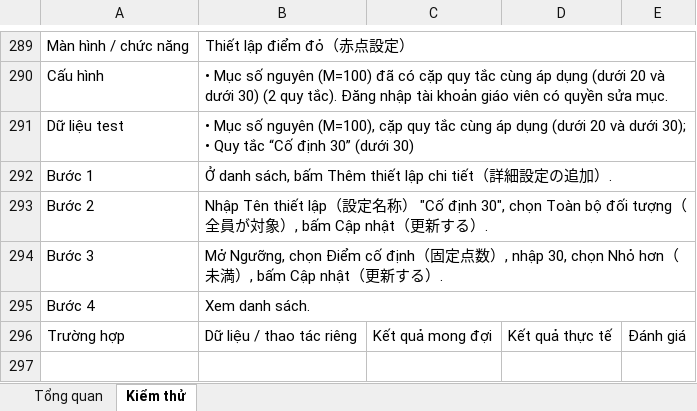
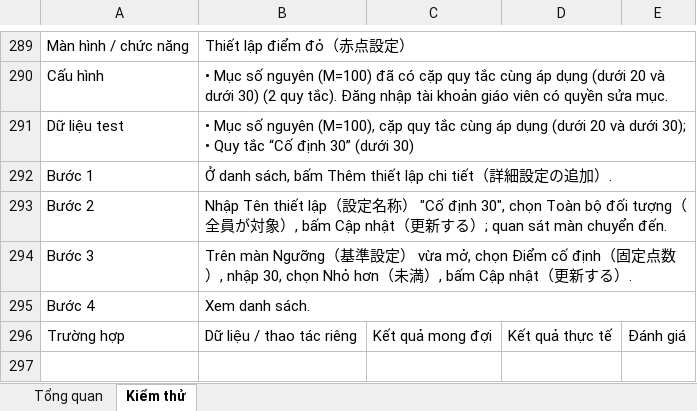
Before and after one commit to TryHand-Co-Ltd/blend-context, an Excel workbook: features/RC-001-red-score/docs/v2/test-spec/test-report.vi.xlsx, sheet Kiểm thử, drawn as a sheet; only a part is shown, gaps mark what is left out; values as stored, in another font and other column widths than the file's, no cell formats; the diff covers the shown part only; the diff names each change by its address in the sheet, - before the commit and + after, or states it on an @@ line.

```diff
--- a/features/RC-001-red-score/docs/v2/test-spec/test-report.vi.xlsx (sheet Kiểm thử)
+++ b/features/RC-001-red-score/docs/v2/test-spec/test-report.vi.xlsx (sheet Kiểm thử)
-B293: …新する）.
+B293: …新する）; quan sát màn chuyển đến.
-B294: Mở Ngưỡng, chọn Điểm cố định…
+B294: Trên màn Ngưỡng（基準設定） vừa mở, chọn Điểm cố định…
```
Also changed, not shown: 9 edited cells elsewhere in this sheet, sheet Tổng quan, cell formats, 6 other files.
